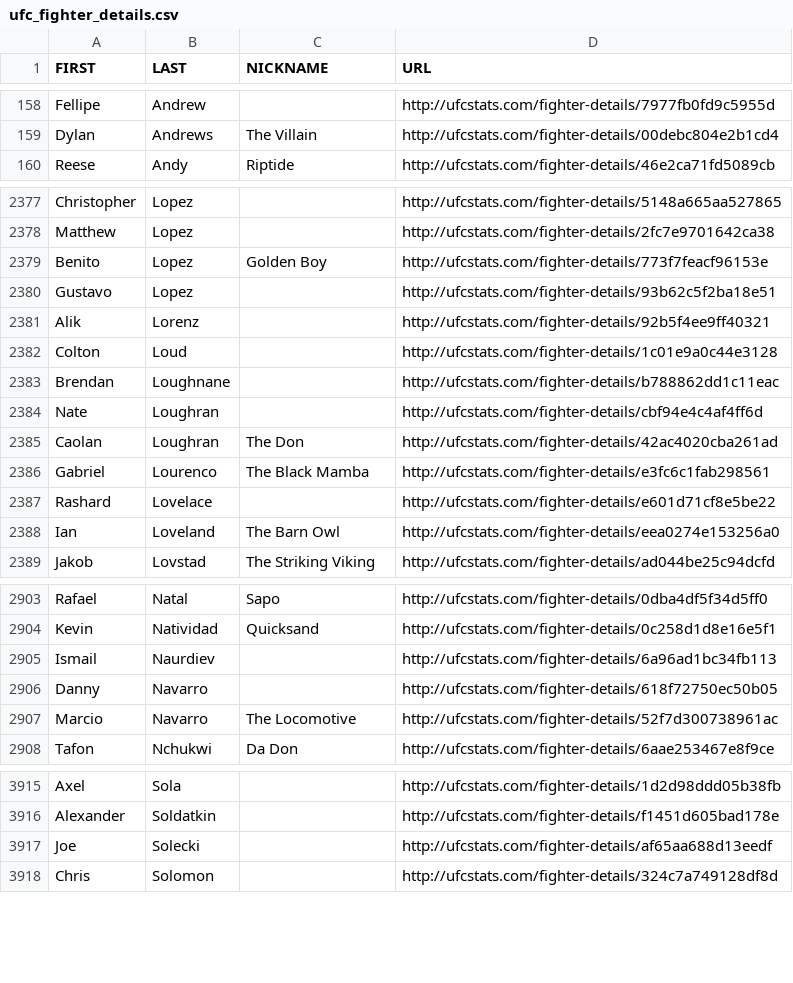
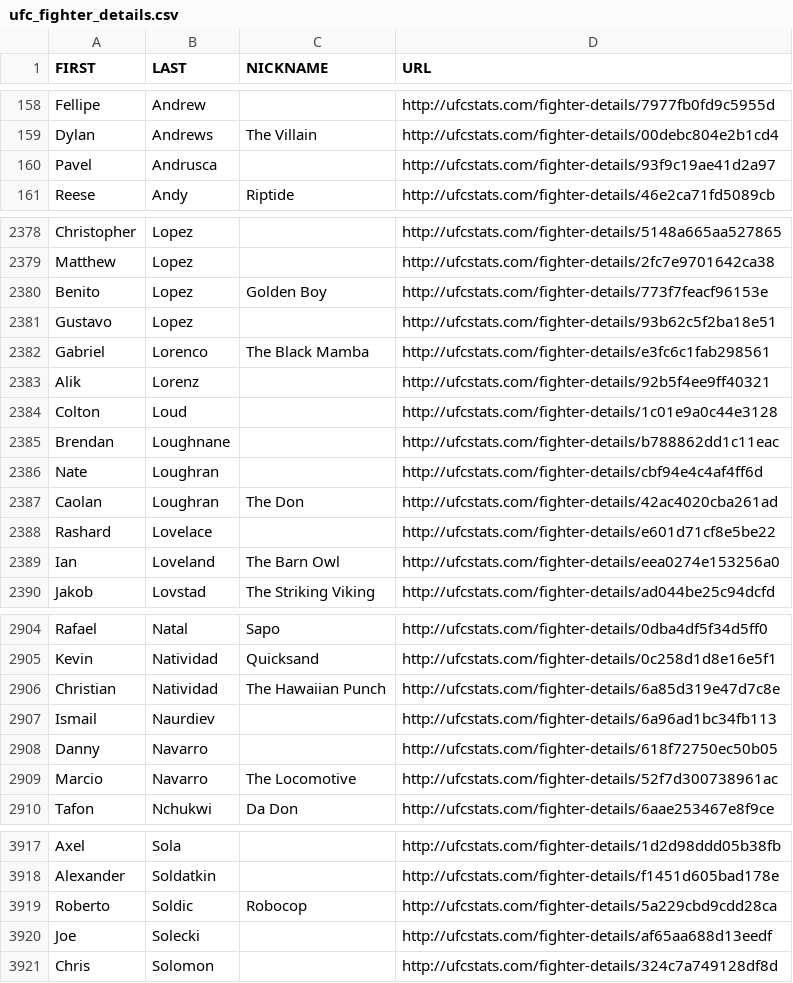
Before and after one commit to AadiKenwar1/UFC-Matchup-Predictor, a CSV file: data/ufc_fighter_details.csv, drawn as a sheet; only a part is shown, gaps mark what is left out; removed rows and columns are numbered as before the commit, all else as after; the diff covers the shown part only; the diff names each change by its address in the sheet, - before the commit and + after, or states it on an @@ line.

```diff
--- a/data/ufc_fighter_details.csv
+++ b/data/ufc_fighter_details.csv
+row 160: Pavel | Andrusca |  | http://ufcstats.com/fighter-details/93f9c19ae41d2a97
+row 2382: Gabriel | Lorenco | The Black Mamba | http://ufcstats.com/fighter-details/e3fc6c1fab298561
-row 2386: Gabriel | Lourenco | The Black Mamba | http://ufcstats.com/fighter-details/e3fc6c1fab298561
+row 2906: Christian | Natividad | The Hawaiian Punch | http://ufcstats.com/fighter-details/6a85d319e47d7c8e
+row 3919: Roberto | Soldic | Robocop | http://ufcstats.com/fighter-details/5a229cbd9cdd28ca
```
Also changed, not shown: 6 edited cells elsewhere in this file, data/ufc_fight_details.csv, data/ufc_fighter_tott.csv, 13 other files.
